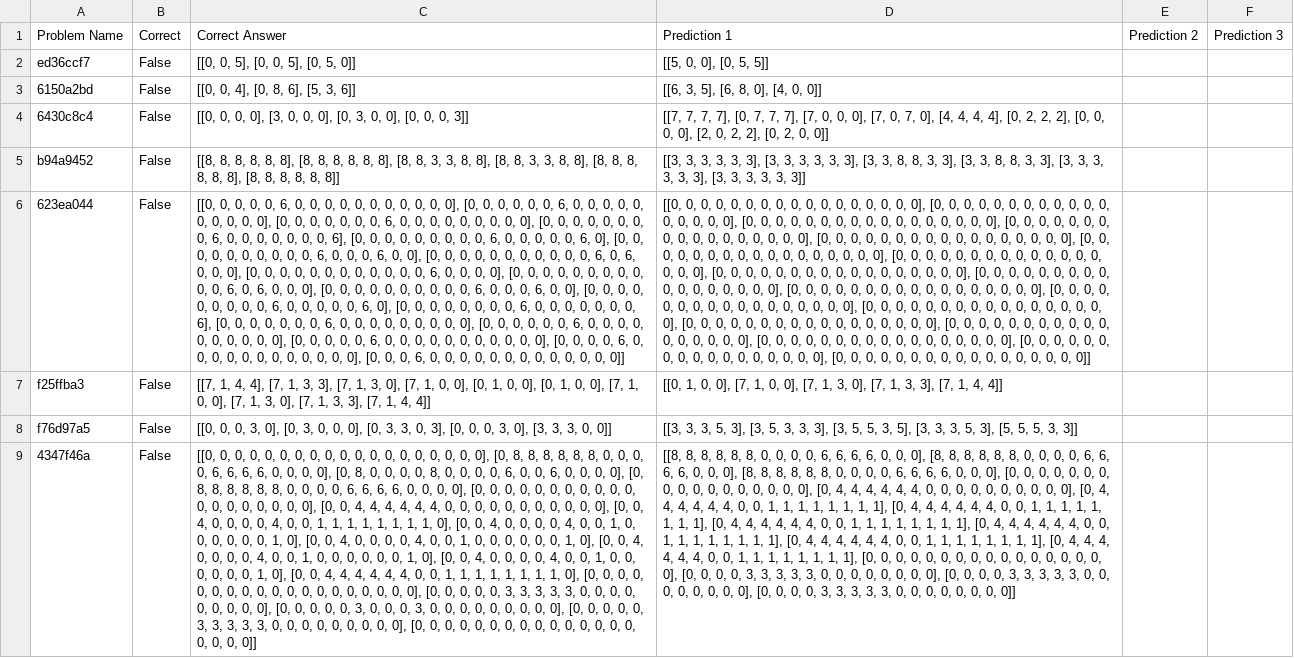
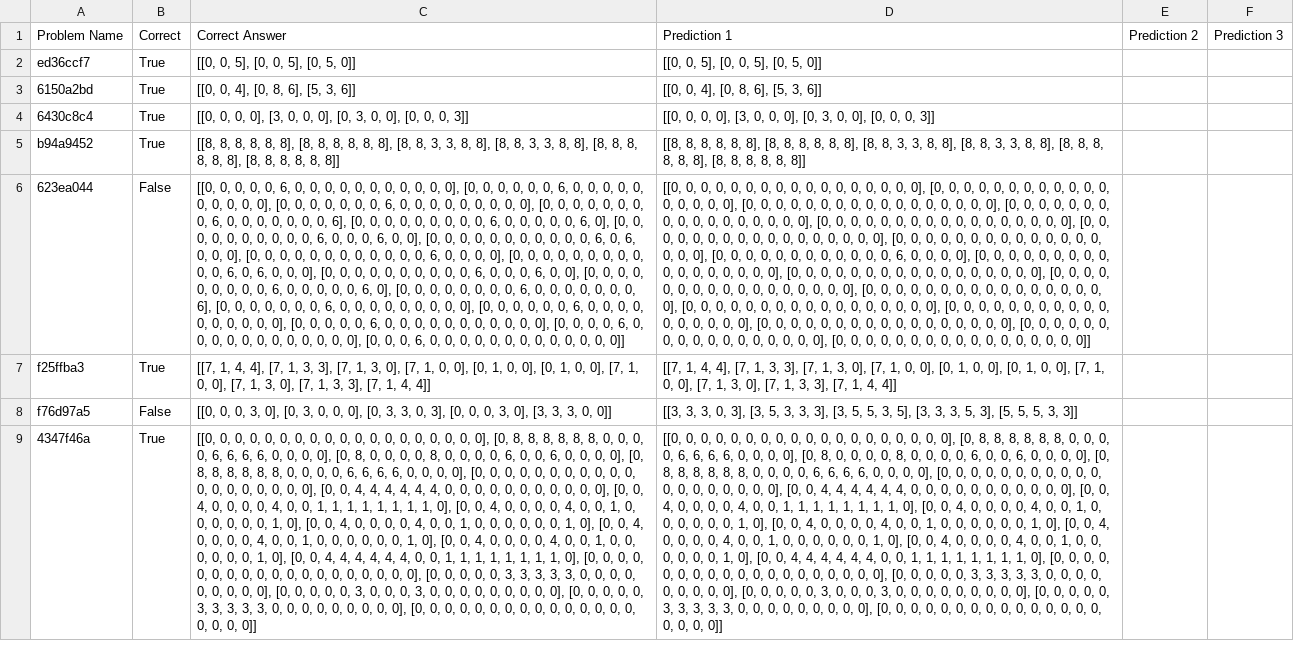
Before and after one commit to srikarnimma/ARC_AGI, a CSV file: Milestone_Results.csv, drawn as a sheet; only a part is shown; the diff covers the shown part only; the diff names each change by its address in the sheet, - before the commit and + after, or states it on an @@ line.

```diff
--- a/Milestone_Results.csv
+++ b/Milestone_Results.csv
-B2:B5 (Correct): False
+B2:B5 (Correct): True
-D2 (Prediction 1): [[5, 0, 0], [0, 5, 5]]
+D2 (Prediction 1): [[0, 0, 5], [0, 0, 5], [0, 5, 0]]
-D3 (Prediction 1): [[6, 3, 5], [6, 8, 0], [4, 0, 0]]
+D3 (Prediction 1): [[0, 0, 4], [0, 8, 6], [5, 3, 6]]
-D4 (Prediction 1): [[7, 7, 7, 7], [0, 7, 7, 7], [7, 0, 0, 0], [7, 0, 7, 0], [4, 4, 4, 4], [0, 2, 2, 2], [0, 0, 0, 0], [2, 0, 2, 2], [0, 2, 0, 0]]
+D4 (Prediction 1): [[0, 0, 0, 0], [3, 0, 0, 0], [0, 3, 0, 0], [0, 0, 0, 3]]
-D5 (Prediction 1): [[3, 3, 3, 3, 3, 3], [3, 3, 3, 3, 3, 3], [3, 3, 8, 8, 3, 3], [3, 3, 8, 8, 3, 3], [3, 3, 3, 3, 3, 3], [3, 3, 3, 3, 3, 3]]
+D5 (Prediction 1): [[8, 8, 8, 8, 8, 8], [8, 8, 8, 8, 8, 8], [8, 8, 3, 3, 8, 8], [8, 8, 3, 3, 8, 8], [8, 8, 8, 8, 8, 8], [8, 8, 8, 8, 8, 8]]
-D6 (Prediction 1): …0, 0, 0, 0, 0,…
+D6 (Prediction 1): …0, 0, 6, 0, 0,…
-B7 (Correct): False
+B7 (Correct): True
-D7 (Prediction 1): [[0, 1, 0,…
+D7 (Prediction 1): [[7, 1, 4, 4], [7, 1, 3, 3], [7, 1, 3, 0], [7, 1, 0, 0], [0, 1, 0, 0], [0, 1, 0,…
-D8 (Prediction 1): …3, 3, 5, 3], [3,…
+D8 (Prediction 1): …3, 3, 0, 3], [3,…
-B9 (Correct): False
+B9 (Correct): True
-D9 (Prediction 1): [[8, 8, 8, 8, 8, 8, 0, 0, 0, 0, 6, 6, 6, 6, 0, 0, 0], [8, 8, 8, 8, 8, 8, 0, 0, 0, 0, 6, 6, 6, 6, 0, 0, 0], [8, 8, 8, 8, 8, 8, 0, 0, 0, 0, 6, 6, 6, 6, 0, 0, 0], [0, 0, 0, 0, 0, 0, 0, 0, 0, 0, 0, 0, 0, 0, 0, 0, 0], [0, 4, 4, 4, 4, 4, 4, 0, 0, 0, 0, 0, 0, 0, 0, 0, 0], [0, 4, 4, 4, 4, 4, 4, 0, 0, 1, 1, 1, 1, 1, 1, 1, 1], [0, 4, 4, 4, 4, 4, 4, 0, 0, 1, 1, 1, 1, 1, 1, 1, 1], [0, 4, 4, 4, 4, 4, 4, 0, 0, 1, 1, 1, 1, 1, 1, 1, 1], [0, 4, 4, 4, 4, 4, 4, 0, 0, 1, 1, 1, 1, 1, 1, 1, 1], [0, 4, 4, 4, 4, 4, 4, 0, 0, 1, 1, 1, 1, 1, 1, 1, 1], [0, 4, 4, 4, 4, 4, 4, 0, 0, 1, 1, 1, 1, 1, 1, 1, 1], [0, 0, 0, 0, 0, 0, 0, 0, 0, 0, 0, 0, 0, 0, 0, 0, 0], [0, 0, 0, 0, 3, 3, 3, 3, 3, 0, 0, 0, 0, 0, 0, 0, 0], [0, 0, 0, 0, 3, 3, 3, 3, 3, 0, 0, 0, 0, 0, 0, 0, 0], [0, 0, 0, 0, 3, 3, 3, 3, 3, 0, 0,…
+D9 (Prediction 1): [[0, 0, 0, 0, 0, 0, 0, 0, 0, 0, 0, 0, 0, 0, 0, 0, 0, 0, 0], [0, 8, 8, 8, 8, 8, 8, 0, 0, 0, 0, 6, 6, 6, 6, 0, 0, 0, 0], [0, 8, 0, 0, 0, 0, 8, 0, 0, 0, 0, 6, 0, 0, 6, 0, 0, 0, 0], [0, 8, 8, 8, 8, 8, 8, 0, 0, 0, 0, 6, 6, 6, 6, 0, 0, 0, 0], [0, 0, 0, 0, 0, 0, 0, 0, 0, 0, 0, 0, 0, 0, 0, 0, 0, 0, 0], [0, 0, 4, 4, 4, 4, 4, 4, 0, 0, 0, 0, 0, 0, 0, 0, 0, 0, 0], [0, 0, 4, 0, 0, 0, 0, 4, 0, 0, 1, 1, 1, 1, 1, 1, 1, 1, 0], [0, 0, 4, 0, 0, 0, 0, 4, 0, 0, 1, 0, 0, 0, 0, 0, 0, 1, 0], [0, 0, 4, 0, 0, 0, 0, 4, 0, 0, 1, 0, 0, 0, 0, 0, 0, 1, 0], [0, 0, 4, 0, 0, 0, 0, 4, 0, 0, 1, 0, 0, 0, 0, 0, 0, 1, 0], [0, 0, 4, 0, 0, 0, 0, 4, 0, 0, 1, 0, 0, 0, 0, 0, 0, 1, 0], [0, 0, 4, 4, 4, 4, 4, 4, 0, 0, 1, 1, 1, 1, 1, 1, 1, 1, 0], [0, 0, 0, 0, 0, 0, 0, 0, 0, 0, 0, 0, 0, 0, 0, 0, 0, 0, 0], [0, 0, 0, 0, 0, 3, 3, 3, 3, 3, 0, 0, 0, 0, 0, 0, 0, 0, 0], [0, 0, 0, 0, 0, 3, 0, 0, 0, 3, 0, 0, 0, 0, 0, 0, 0, 0, 0], [0, 0, 0, 0, 0, 3, 3, 3, 3, 3, 0, 0, 0, 0, 0, 0, 0, 0, 0], [0, 0, 0, 0, 0, 0, 0, 0, 0, 0, 0, 0, 0,…
```
Also changed, not shown: 10 edited cells elsewhere in this file, 11 other files.
